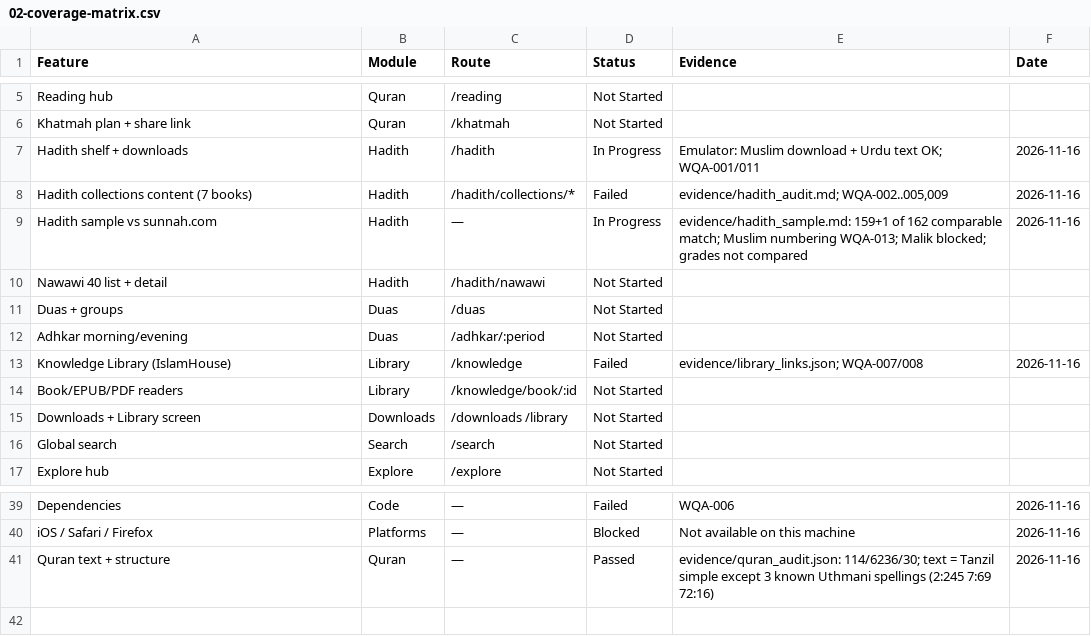
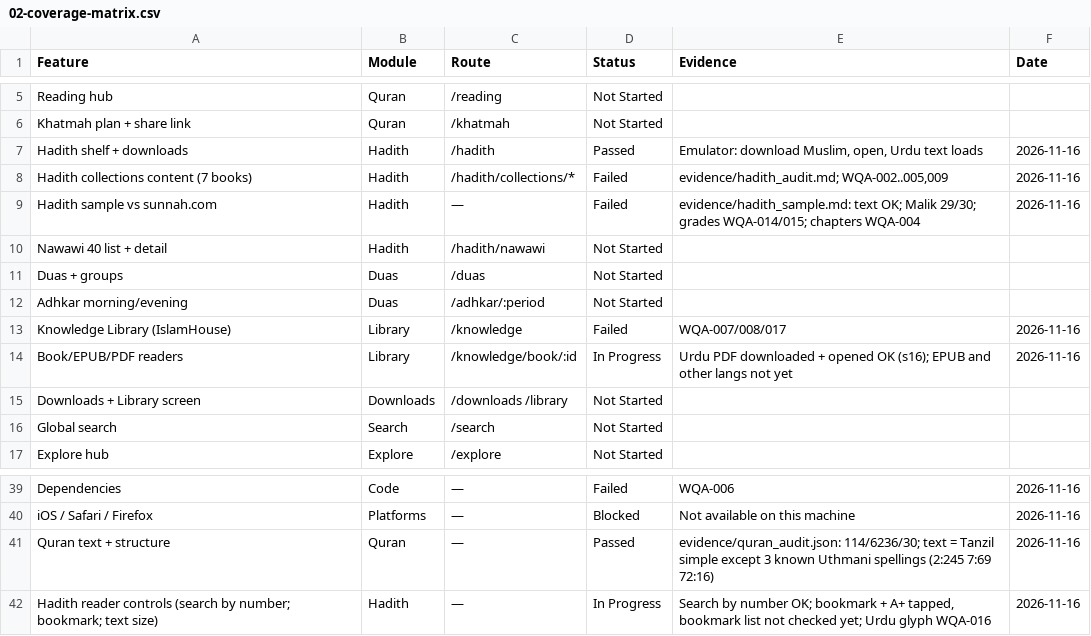
Before and after one commit to ksulaiman579/Wird, a CSV file: docs/audit/02-coverage-matrix.csv, drawn as a sheet; only a part is shown, gaps mark what is left out.

```diff
--- a/docs/audit/02-coverage-matrix.csv
+++ b/docs/audit/02-coverage-matrix.csv
@@ -6,5 +6,5 @@ Reading hub,Quran,/reading,Not Started,,
 Khatmah plan + share link,Quran,/khatmah,Not Started,,
-Hadith shelf + downloads,Hadith,/hadith,In Progress,Emulator: Muslim download + Urdu text OK; WQA-001/011,2026-11-16
+Hadith shelf + downloads,Hadith,/hadith,Passed,"Emulator: download Muslim, open, Urdu text loads",2026-11-16
 Hadith collections content (7 books),Hadith,/hadith/collections/*,Failed,"evidence/hadith_audit.md; WQA-002..005,009",2026-11-16
-Hadith sample vs sunnah.com,Hadith,—,In Progress,evidence/hadith_sample.md: 159+1 of 162 comparable match; Muslim numbering WQA-013; Malik blocked; grades not compared,2026-11-16
+Hadith sample vs sunnah.com,Hadith,—,Failed,evidence/hadith_sample.md: text OK; Malik 29/30; grades WQA-014/015; chapters WQA-004,2026-11-16
 Nawawi 40 list + detail,Hadith,/hadith/nawawi,Not Started,,
@@ -12,4 +12,4 @@ Duas + groups,Duas,/duas,Not Started,,
 Adhkar morning/evening,Duas,/adhkar/:period,Not Started,,
-Knowledge Library (IslamHouse),Library,/knowledge,Failed,evidence/library_links.json; WQA-007/008,2026-11-16
-Book/EPUB/PDF readers,Library,/knowledge/book/:id,Not Started,,
+Knowledge Library (IslamHouse),Library,/knowledge,Failed,WQA-007/008/017,2026-11-16
+Book/EPUB/PDF readers,Library,/knowledge/book/:id,In Progress,Urdu PDF downloaded + opened OK (s16); EPUB and other langs not yet,2026-11-16
 Downloads + Library screen,Downloads,/downloads /library,Not Started,,
@@ -41 +41,2 @@ iOS / Safari / Firefox,Platforms,—,Blocked,Not available on this machine,2026-
 Quran text + structure,Quran,—,Passed,evidence/quran_audit.json: 114/6236/30; text = Tanzil simple except 3 known Uthmani spellings (2:245 7:69 72:16),2026-11-16
+Hadith reader controls (search by number; bookmark; text size),Hadith,—,In Progress,"Search by number OK; bookmark + A+ tapped, bookmark list not checked yet; Urdu glyph WQA-016",2026-11-16
```
Also changed, not shown: docs/audit/03-bug-register.csv, 4 other files.
